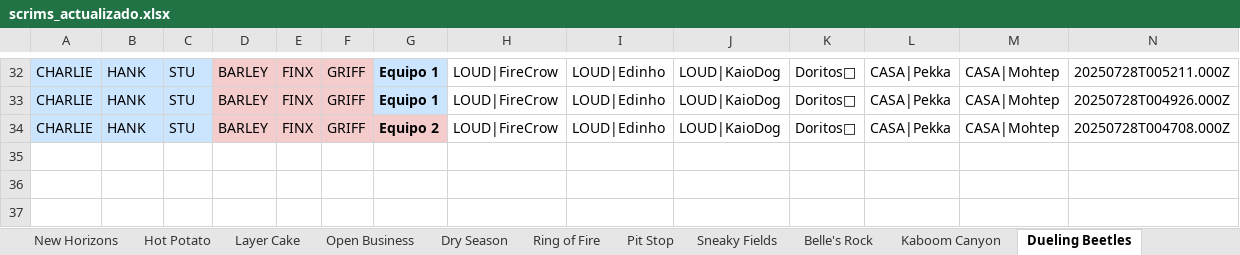
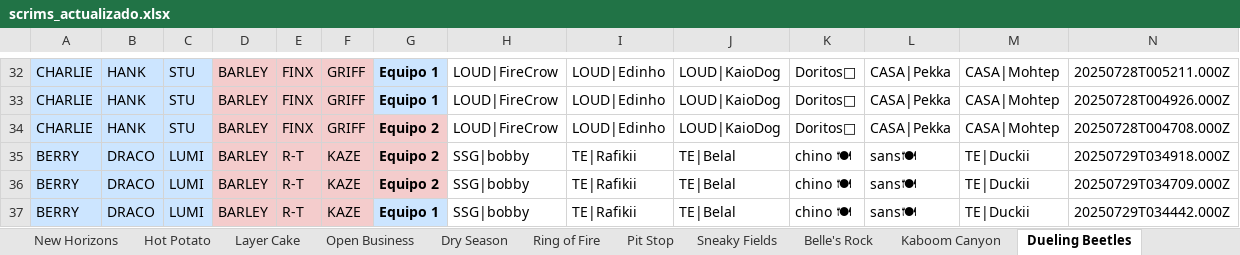
Before and after one commit to javierlarap/brawl-dash, an Excel workbook: scrims_actualizado.xlsx, sheet Dueling Beetles, drawn as a sheet; only a part is shown, gaps mark what is left out; values as stored, in another font and other column widths than the file's, no borders; the diff names each change by its address in the sheet, - before the commit and + after, or states it on an @@ line.

Commit message:
Actualización automática de scrims_actualizado.xlsx (2025-07-29 05:54:41)

```diff
--- a/scrims_actualizado.xlsx (sheet Dueling Beetles)
+++ b/scrims_actualizado.xlsx (sheet Dueling Beetles)
+row 35: BERRY | DRACO | LUMI | BARLEY | R-T | KAZE | Equipo 2 | SSG|bobby | TE|Rafikii | TE|Belal | chino 🍽 | sans🍽 | TE|Duckii | 20250729T034918.000Z
+row 36: BERRY | DRACO | LUMI | BARLEY | R-T | KAZE | Equipo 2 | SSG|bobby | TE|Rafikii | TE|Belal | chino 🍽 | sans🍽 | TE|Duckii | 20250729T034709.000Z
+row 37: BERRY | DRACO | LUMI | BARLEY | R-T | KAZE | Equipo 1 | SSG|bobby | TE|Rafikii | TE|Belal | chino 🍽 | sans🍽 | TE|Duckii | 20250729T034442.000Z
```
Also changed, not shown: sheet Ring of Fire, sheet Sneaky Fields.
